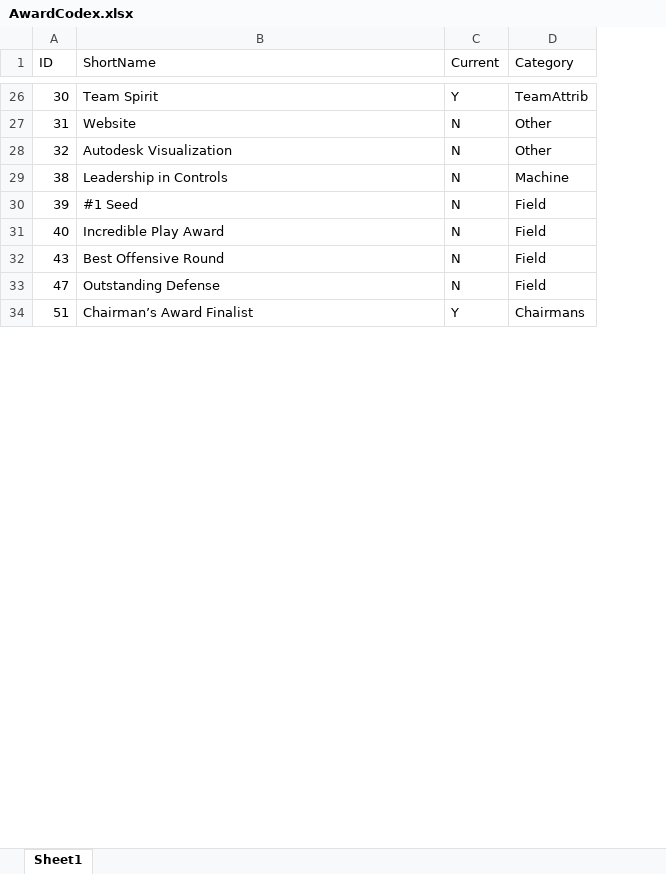
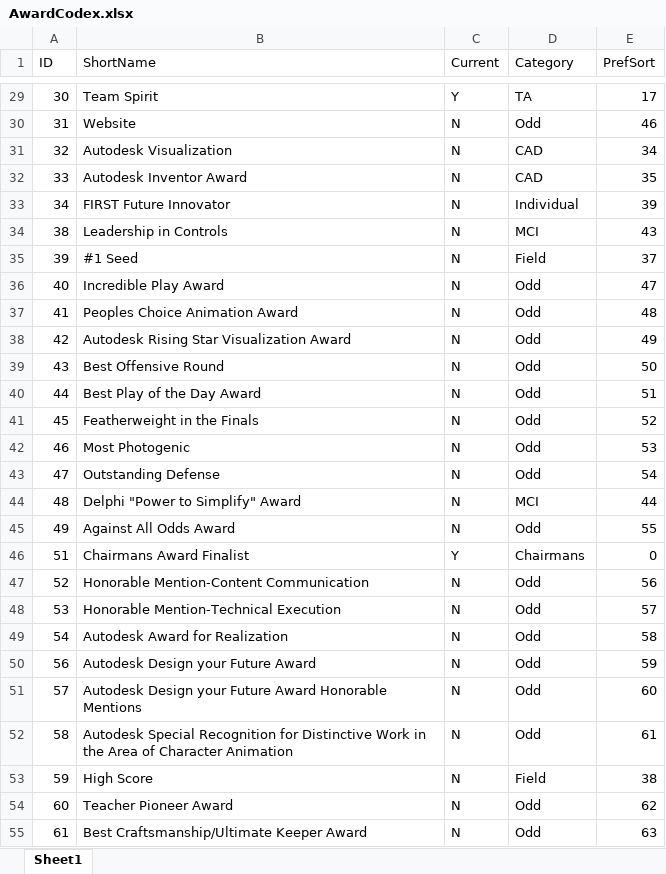
Before and after one commit to FIRST1939/RankAnalysis, an Excel workbook: AwardCodex.xlsx, sheet Sheet1, drawn as a sheet; only a part is shown, gaps mark what is left out; values as stored, in another font and other column widths than the file's, no cell formats; charts and pictures not drawn; addresses are those after the commit; the diff covers the shown part only; the diff names each change by its address in the sheet, - before the commit and + after, or states it on an @@ line.

Commit message:
new award keys
also cleaned up some print statements and commented out covidrookie for now

```diff
--- a/AwardCodex.xlsx (sheet Sheet1)
+++ b/AwardCodex.xlsx (sheet Sheet1)
+column E (PrefSort), rows 29-31: 17 | 46 | 34; rows 34-36: 43 | 37 | 47; row 39: 50; row 43: 54; row 46: 0
-D29 (Category): TeamAttrib
+D29 (Category): TA
-D30 (Category): Other
+D30 (Category): Odd
-D31 (Category): Other
+D31 (Category): CAD
+row 32: 33 | Autodesk Inventor Award | N | CAD | 35
+row 33: 34 | FIRST Future Innovator | N | Individual | 39
-D34 (Category): Machine
+D34 (Category): MCI
-D36 (Category): Field
+D36 (Category): Odd
+row 37: 41 | Peoples Choice Animation Award | N | Odd | 48
+row 38: 42 | Autodesk Rising Star Visualization Award | N | Odd | 49
-D39 (Category): Field
+D39 (Category): Odd
+row 40: 44 | Best Play of the Day Award | N | Odd | 51
+row 41: 45 | Featherweight in the Finals | N | Odd | 52
+row 42: 46 | Most Photogenic | N | Odd | 53
-D43 (Category): Field
+D43 (Category): Odd
+row 44: 48 | Delphi "Power to Simplify" Award | N | MCI | 44
+row 45: 49 | Against All Odds Award | N | Odd | 55
-B46 (ShortName): Chairman’s Award Finalist
+B46 (ShortName): Chairmans Award Finalist
+row 47: 52 | Honorable Mention-Content Communication | N | Odd | 56
+row 48: 53 | Honorable Mention-Technical Execution | N | Odd | 57
+row 49: 54 | Autodesk Award for Realization | N | Odd | 58
+row 50: 56 | Autodesk Design your Future Award | N | Odd | 59
+row 51: 57 | Autodesk Design your Future Award Honorable Mentions | N | Odd | 60
+row 52: 58 | Autodesk Special Recognition for Distinctive Work in the Area of Character Animation | N | Odd | 61
+row 53: 59 | High Score | N | Field | 38
+row 54: 60 | Teacher Pioneer Award | N | Odd | 62
+row 55: 61 | Best Craftsmanship/Ultimate Keeper Award | N | Odd | 63
```
Also changed, not shown: 19 added rows and 21 edited cells elsewhere in this sheet, cell formats, charts or pictures, 1 other file.
